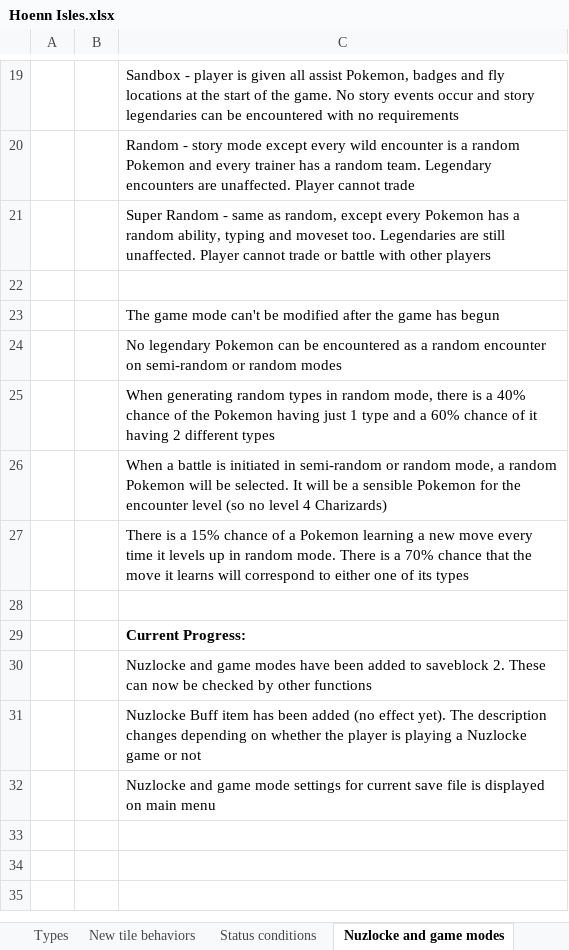
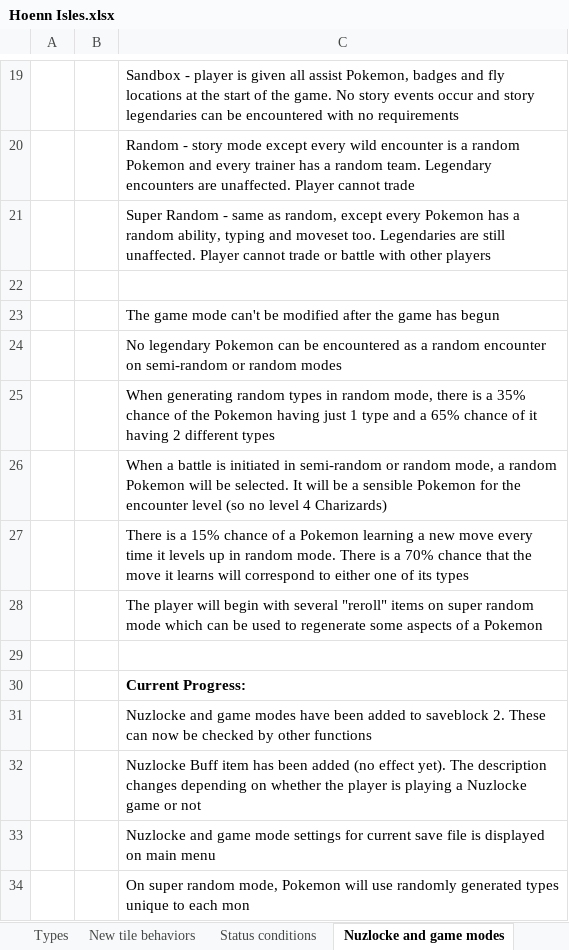
Before and after one commit to itskobold/pokeruby, an Excel workbook: hoenn isles/Hoenn Isles.xlsx, sheet Nuzlocke and game modes, drawn as a sheet; only a part is shown, gaps mark what is left out; values as stored, in another font and other column widths than the file's, no borders; the diff names each change by its address in the sheet, - before the commit and + after, or states it on an @@ line.

Commit message:
super random part 1
random types are now generated for pokemon
pokemon structure has been edited - unknown data 10 has been replaced with custom type 1 and 2

```diff
--- a/hoenn isles/Hoenn Isles.xlsx (sheet Nuzlocke and game modes)
+++ b/hoenn isles/Hoenn Isles.xlsx (sheet Nuzlocke and game modes)
-C25: …is a 40% chance of the Pokemon having just 1 type and a 60% chance of…
+C25: …is a 35% chance of the Pokemon having just 1 type and a 65% chance of…
+row 28:  |  | The player will begin with several "reroll" items on super random mode which can be used to regenerate some aspects of a Pokemon
+row 34:  |  | On super random mode, Pokemon will use randomly generated types unique to each mon
```
Also changed, not shown: sheet Item database, 7 other files.
